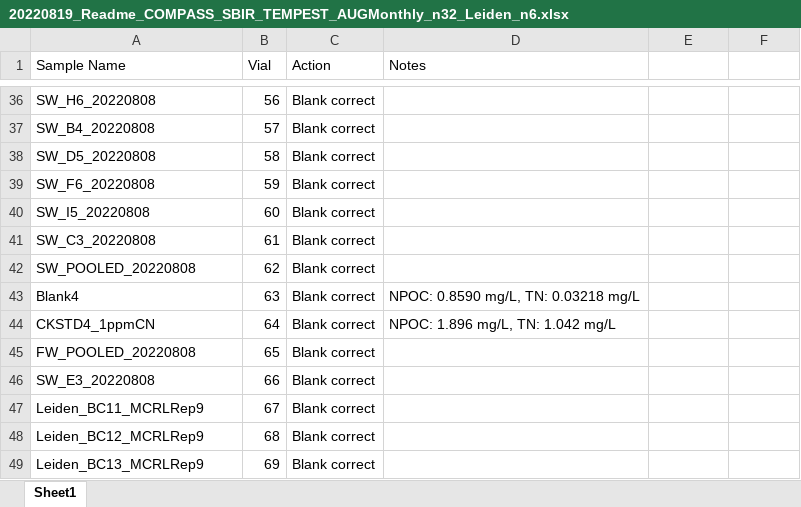
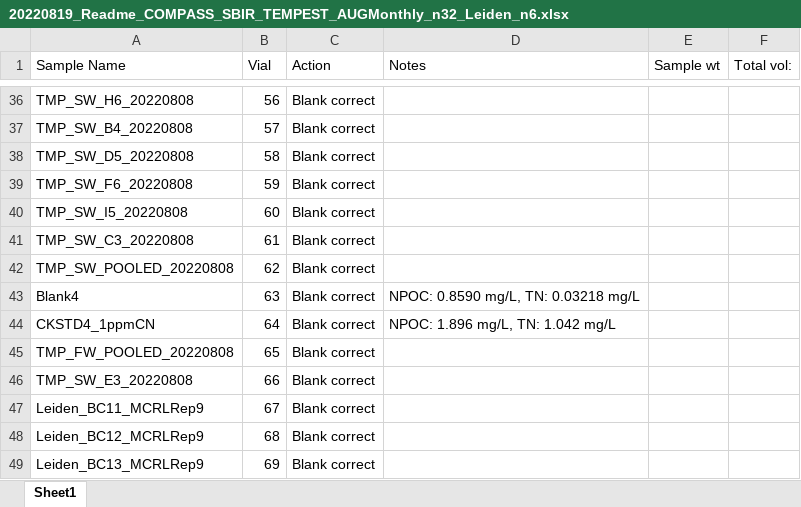
Before and after one commit to COMPASS-DOE/TEMPEST, an Excel workbook: June_Event/Porewaters/pw_raw_npoc_tn_data/20220819_Readme_COMPASS_SBIR_TEMPEST_AUGMonthly_n32_Leiden_n6.xlsx, sheet Sheet1, drawn as a sheet; only a part is shown, gaps mark what is left out; values as stored, in another font and other column widths than the file's, no borders; the diff covers the shown part only; the diff names each change by its address in the sheet, - before the commit and + after, or states it on an @@ line.

```diff
--- a/June_Event/Porewaters/pw_raw_npoc_tn_data/20220819_Readme_COMPASS_SBIR_TEMPEST_AUGMonthly_n32_Leiden_n6.xlsx (sheet Sheet1)
+++ b/June_Event/Porewaters/pw_raw_npoc_tn_data/20220819_Readme_COMPASS_SBIR_TEMPEST_AUGMonthly_n32_Leiden_n6.xlsx (sheet Sheet1)
-E1: (empty)
+E1: Sample wt
-F1: (empty)
+F1: Total vol:
-A36 (Sample Name): SW_H6_20220808
+A36 (Sample Name): TMP_SW_H6_20220808
-A37 (Sample Name): SW_B4_20220808
+A37 (Sample Name): TMP_SW_B4_20220808
-A38 (Sample Name): SW_D5_20220808
+A38 (Sample Name): TMP_SW_D5_20220808
-A39 (Sample Name): SW_F6_20220808
+A39 (Sample Name): TMP_SW_F6_20220808
-A40 (Sample Name): SW_I5_20220808
+A40 (Sample Name): TMP_SW_I5_20220808
-A41 (Sample Name): SW_C3_20220808
+A41 (Sample Name): TMP_SW_C3_20220808
-A42 (Sample Name): SW_POOLED_20220808
+A42 (Sample Name): TMP_SW_POOLED_20220808
-A45 (Sample Name): FW_POOLED_20220808
+A45 (Sample Name): TMP_FW_POOLED_20220808
-A46 (Sample Name): SW_E3_20220808
+A46 (Sample Name): TMP_SW_E3_20220808
```
Also changed, not shown: 23 edited cells elsewhere in this sheet, 1 other file.
